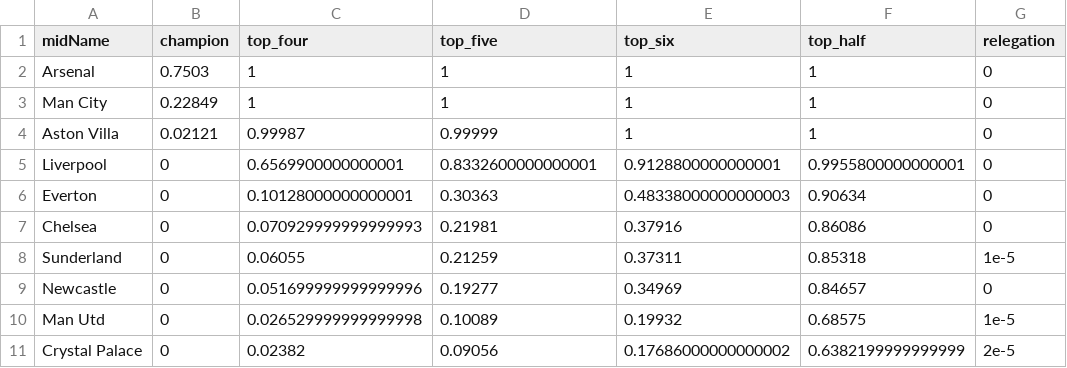
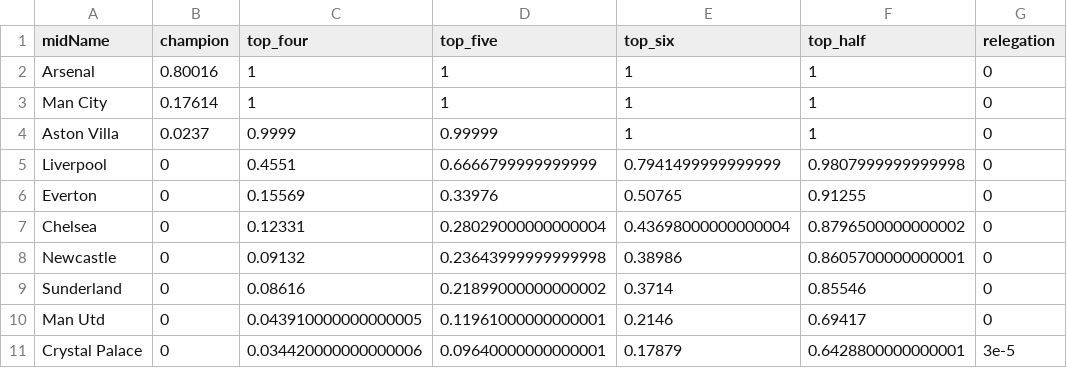
Before and after one commit to p0bs/PL-scan, a CSV file: projections19.csv, drawn as a sheet; only a part is shown; the diff covers the shown part only.

```diff
--- a/projections19.csv
+++ b/projections19.csv
@@ -1,11 +1,11 @@
 midName,champion,top_four,top_five,top_six,top_half,relegation
-Arsenal,0.7503,1,1,1,1,0
-Man City,0.22849,1,1,1,1,0
-Aston Villa,0.02121,0.99987,0.99999,1,1,0
-Liverpool,0,0.6569900000000001,0.8332600000000001,0.9128800000000001,0.9955800000000001,0
-Everton,0,0.10128000000000001,0.30363,0.48338000000000003,0.90634,0
-Chelsea,0,0.070929999999999993,0.21981,0.37916,0.86086,0
-Sunderland,0,0.06055,0.21259,0.37311,0.85318,1e-5
-Newcastle,0,0.051699999999999996,0.19277,0.34969,0.84657,0
-Man Utd,0,0.026529999999999998,0.10089,0.19932,0.68575,1e-5
-Crystal Palace,0,0.02382,0.09056,0.17686000000000002,0.6382199999999999,2e-5
+Arsenal,0.80016,1,1,1,1,0
+Man City,0.17614,1,1,1,1,0
+Aston Villa,0.0237,0.9999,0.99999,1,1,0
+Liverpool,0,0.4551,0.6666799999999999,0.7941499999999999,0.9807999999999998,0
+Everton,0,0.15569,0.33976,0.50765,0.91255,0
+Chelsea,0,0.12331,0.28029000000000004,0.43698000000000004,0.8796500000000002,0
+Newcastle,0,0.09132,0.23643999999999998,0.38986,0.8605700000000001,0
+Sunderland,0,0.08616,0.21899000000000002,0.3714,0.85546,0
+Man Utd,0,0.043910000000000005,0.11961000000000001,0.2146,0.69417,0
+Crystal Palace,0,0.034420000000000006,0.09640000000000001,0.17879,0.6428800000000001,3e-5
```
Also changed, not shown: 2 added rows, 2 removed rows and 25 edited cells elsewhere in this file, log.csv, projections76.csv, 3 other files.
